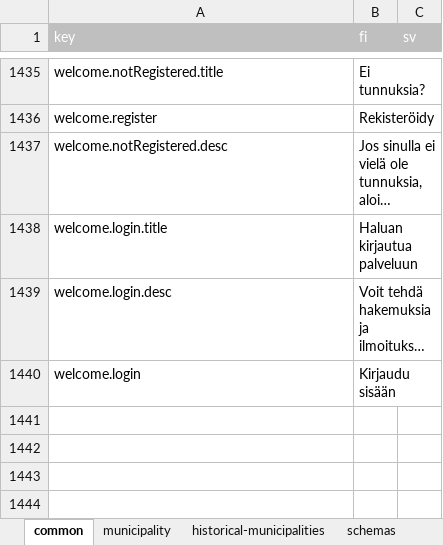
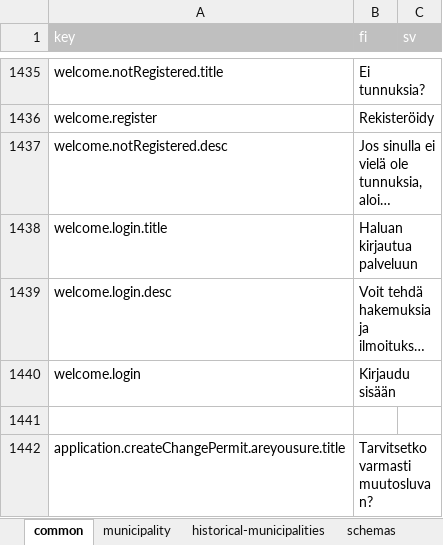
Before and after one commit to lupapiste/lupapiste, an Excel workbook: resources/i18n.xlsx, sheet common, drawn as a sheet; only a part is shown, gaps mark what is left out; long unchanged cells end in …; values as stored, in another font and other column widths than the file's, no borders; conditional formats not drawn; the diff covers the shown part only; the diff names each change by its address in the sheet, - before the commit and + after, or states it on an @@ line.

Commit message:
txt2xlsx

```diff
--- a/resources/i18n.xlsx (sheet common)
+++ b/resources/i18n.xlsx (sheet common)
+row 1441: (empty)
+row 1442: application.createChangePermit.areyousure.title | Tarvitsetko varmasti muutosluvan?
```
Also changed, not shown: 5 added rows elsewhere in this sheet, 1 other file.
